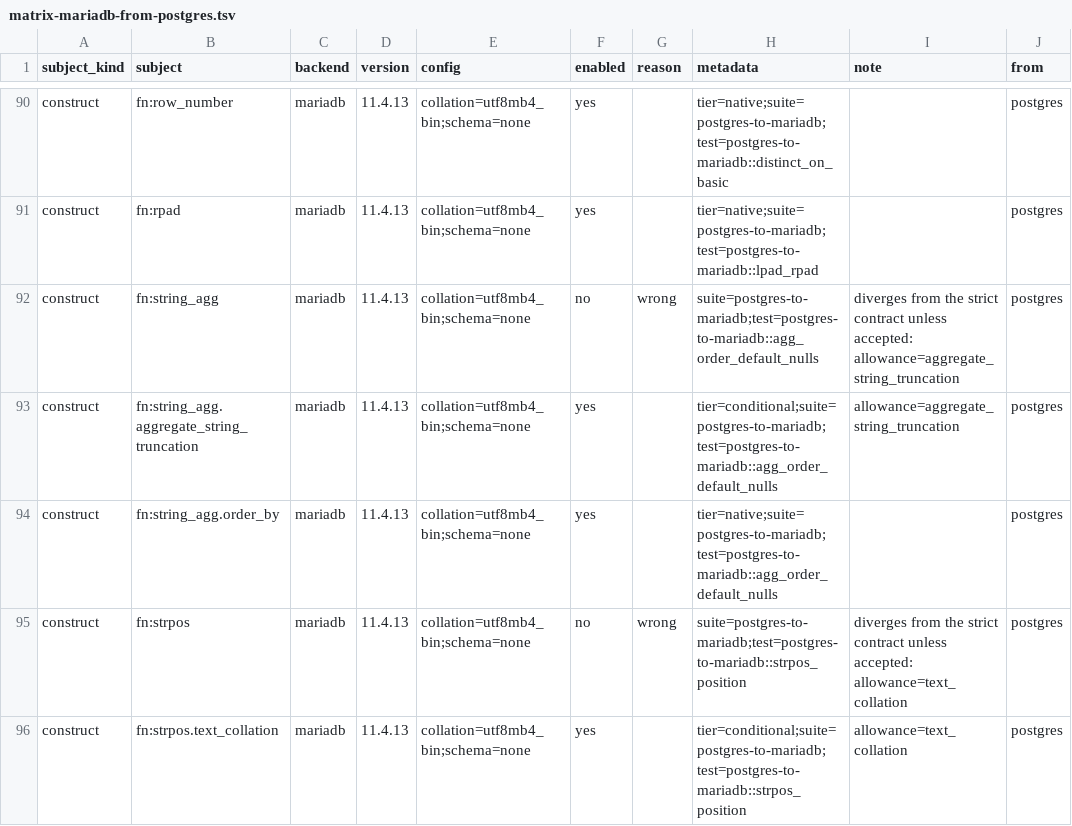
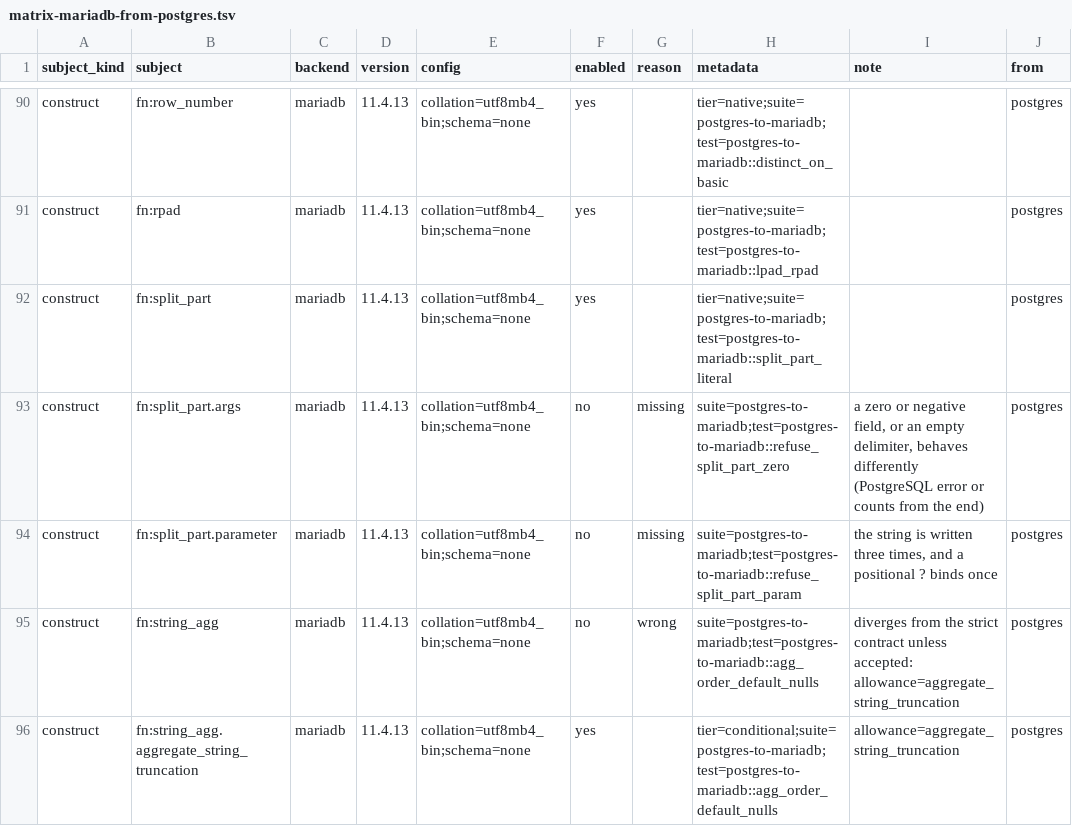
Before and after one commit to ThinkersJournal/unisql, a TSV file: crates/unisql-dialect-mysql/matrix-mariadb-from-postgres.tsv, drawn as a sheet; only a part is shown, gaps mark what is left out; the shorter side is filled out with more unchanged rows.

```diff
--- a/crates/unisql-dialect-mysql/matrix-mariadb-from-postgres.tsv
+++ b/crates/unisql-dialect-mysql/matrix-mariadb-from-postgres.tsv
@@ -91,2 +91,5 @@ construct	fn:row_number	mariadb	11.4.13	collation=utf8mb4_bin;schema=none	yes		t
 construct	fn:rpad	mariadb	11.4.13	collation=utf8mb4_bin;schema=none	yes		tier=native;suite=postgres-to-mariadb;test=postgres-to-mariadb::lpad_rpad		postgres
+construct	fn:split_part	mariadb	11.4.13	collation=utf8mb4_bin;schema=none	yes		tier=native;suite=postgres-to-mariadb;test=postgres-to-mariadb::split_part_literal		postgres
+construct	fn:split_part.args	mariadb	11.4.13	collation=utf8mb4_bin;schema=none	no	missing	suite=postgres-to-mariadb;test=postgres-to-mariadb::refuse_split_part_zero	a zero or negative field, or an empty delimiter, behaves differently (PostgreSQL error or counts from the end)	postgres
+construct	fn:split_part.parameter	mariadb	11.4.13	collation=utf8mb4_bin;schema=none	no	missing	suite=postgres-to-mariadb;test=postgres-to-mariadb::refuse_split_part_param	the string is written three times, and a positional ? binds once	postgres
 construct	fn:string_agg	mariadb	11.4.13	collation=utf8mb4_bin;schema=none	no	wrong	suite=postgres-to-mariadb;test=postgres-to-mariadb::agg_order_default_nulls	diverges from the strict contract unless accepted: allowance=aggregate_string_truncation	postgres
```
Also changed, not shown: crates/unisql-dialect-mysql/matrix-mysql-from-postgres.tsv, docs/LEAF-CONTRACTS.tsv, 9 other files.
